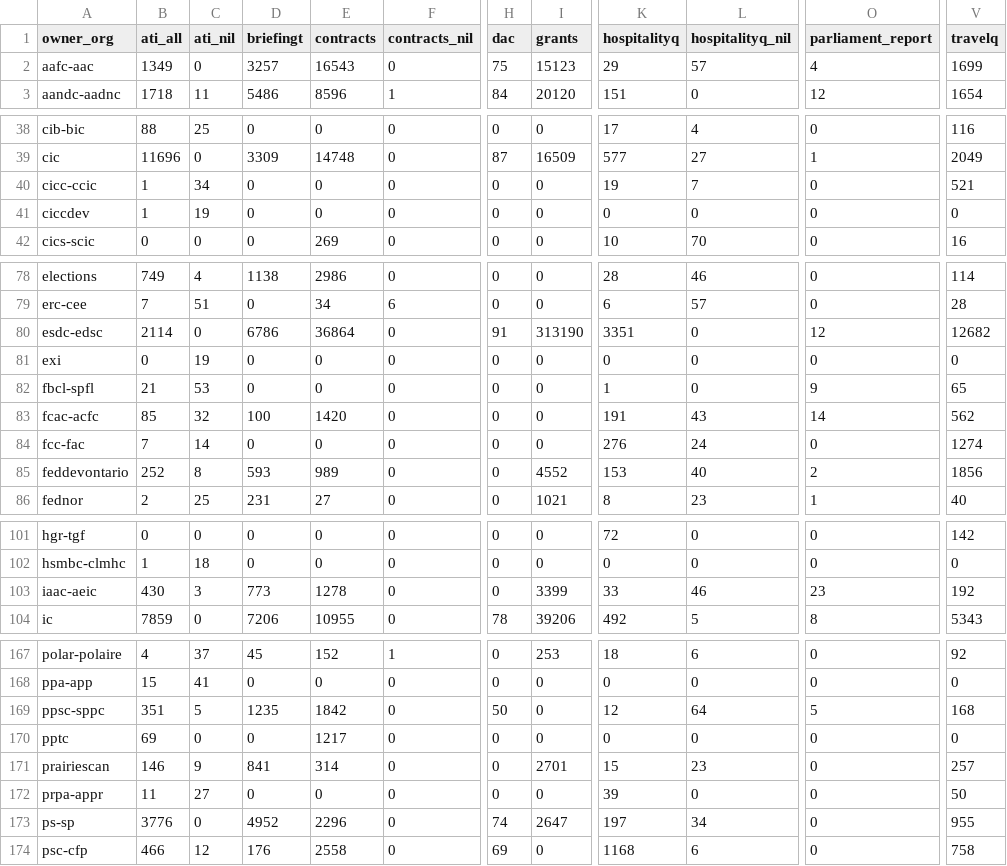
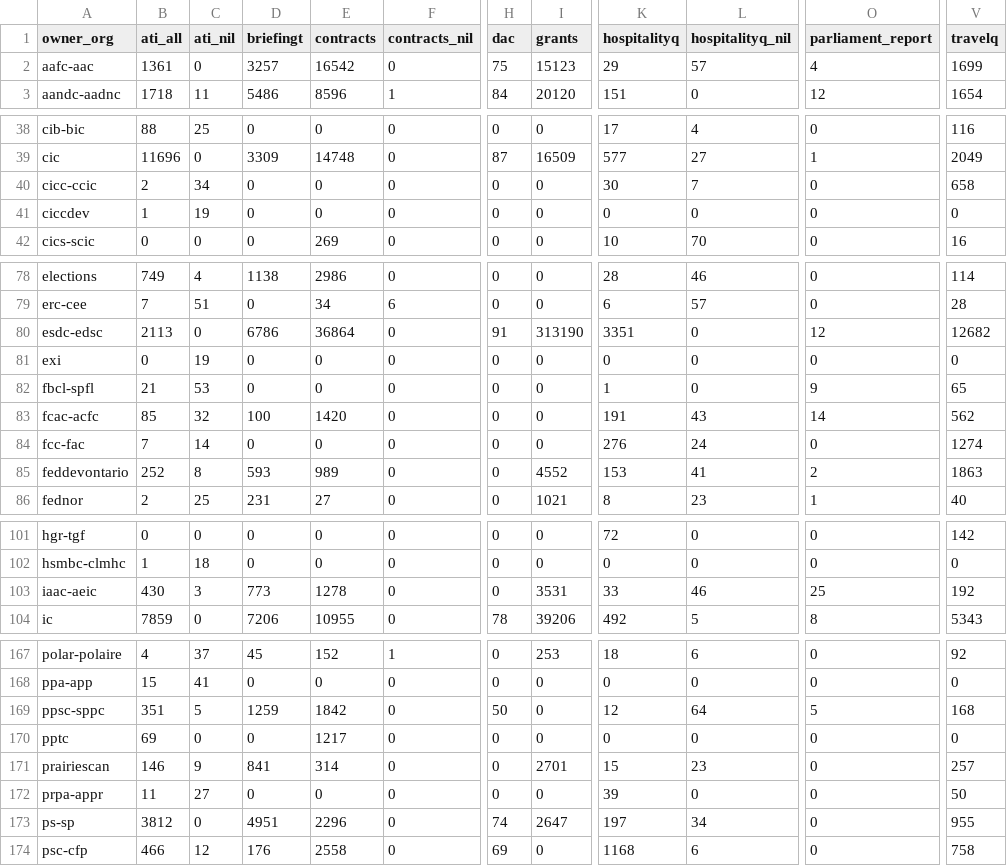
Before and after one commit to open-data/analytics-corporate-reporting, a CSV file: Corporate_reporting/pd_count/pd_per_dept.csv, drawn as a sheet; only a part is shown, gaps mark what is left out; the diff covers the shown part only; the diff names each change by its address in the sheet, - before the commit and + after, or states it on an @@ line.

```diff
--- a/Corporate_reporting/pd_count/pd_per_dept.csv
+++ b/Corporate_reporting/pd_count/pd_per_dept.csv
-B2 (ati_all): 1349
+B2 (ati_all): 1361
-E2 (contracts): 16543
+E2 (contracts): 16542
-B40 (ati_all): 1
+B40 (ati_all): 2
-K40 (hospitalityq): 19
+K40 (hospitalityq): 30
-V40 (travelq): 521
+V40 (travelq): 658
-B80 (ati_all): 2114
+B80 (ati_all): 2113
-L85 (hospitalityq_nil): 40
+L85 (hospitalityq_nil): 41
-V85 (travelq): 1856
+V85 (travelq): 1863
-I103 (grants): 3399
+I103 (grants): 3531
-O103 (parliament_report): 23
+O103 (parliament_report): 25
-D169 (briefingt): 1235
+D169 (briefingt): 1259
-B173 (ati_all): 3776
+B173 (ati_all): 3812
-D173 (briefingt): 4952
+D173 (briefingt): 4951
```
Also changed, not shown: 8 edited cells elsewhere in this file, Corporate_reporting/pd_count/all_pd.csv, Corporate_reporting/pd_count/nonstruc_pd.csv, 2 other files.
